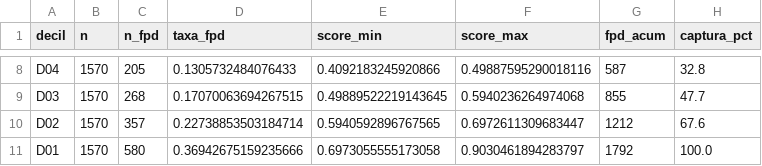
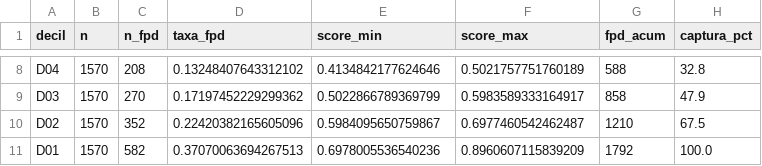
Before and after one commit to SamiLM4/Hackathon, a CSV file: PIT/notebooks/outputs/tabela_decis.csv, drawn as a sheet; only a part is shown, gaps mark what is left out; the diff covers the shown part only; the diff names each change by its address in the sheet, - before the commit and + after, or states it on an @@ line.

```diff
--- a/PIT/notebooks/outputs/tabela_decis.csv
+++ b/PIT/notebooks/outputs/tabela_decis.csv
-C8 (n_fpd): 205
+C8 (n_fpd): 208
-D8 (taxa_fpd): 0.1305732484076433
+D8 (taxa_fpd): 0.13248407643312102
-E8 (score_min): 0.4092183245920866
+E8 (score_min): 0.4134842177624646
-F8 (score_max): 0.49887595290018116
+F8 (score_max): 0.5021757751760189
-G8 (fpd_acum): 587
+G8 (fpd_acum): 588
-C9 (n_fpd): 268
+C9 (n_fpd): 270
-D9 (taxa_fpd): 0.17070063694267515
+D9 (taxa_fpd): 0.17197452229299362
-E9 (score_min): 0.49889522219143645
+E9 (score_min): 0.5022866789369799
-F9 (score_max): 0.5940236264974068
+F9 (score_max): 0.5983589333164917
-G9 (fpd_acum): 855
+G9 (fpd_acum): 858
-H9 (captura_pct): 47.7
+H9 (captura_pct): 47.9
-C10 (n_fpd): 357
+C10 (n_fpd): 352
-D10 (taxa_fpd): 0.22738853503184714
+D10 (taxa_fpd): 0.22420382165605096
-E10 (score_min): 0.5940592896767565
+E10 (score_min): 0.5984095650759867
-F10 (score_max): 0.6972611309683447
+F10 (score_max): 0.6977460542462487
-G10 (fpd_acum): 1212
+G10 (fpd_acum): 1210
-H10 (captura_pct): 67.6
+H10 (captura_pct): 67.5
-C11 (n_fpd): 580
+C11 (n_fpd): 582
-D11 (taxa_fpd): 0.36942675159235666
+D11 (taxa_fpd): 0.37070063694267513
-E11 (score_min): 0.6973055555173058
+E11 (score_min): 0.6978005536540236
-F11 (score_max): 0.9030461894283797
+F11 (score_max): 0.8960607115839209
```
Also changed, not shown: 31 edited cells elsewhere in this file, PIT/notebooks/catboost_info/time_left.tsv, PIT/notebooks/outputs/submission.csv, 20 other files.
